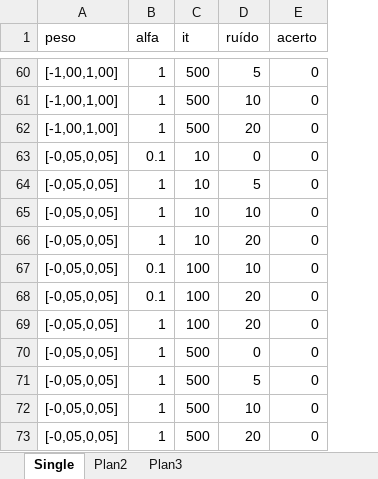
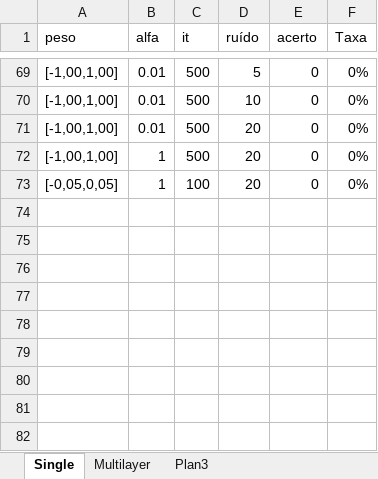
Before and after one commit to mathcunha/m445, an Excel workbook: MATHCUNHA_COMPNATURAL/resultados/Atividade_3.xlsx, sheet Single, drawn as a sheet; only a part is shown, gaps mark what is left out; values as stored, in another font and other column widths than the file's, no borders; removed rows and columns are numbered as before the commit, all else as after; the diff covers the shown part only; the diff names each change by its address in the sheet, - before the commit and + after, or states it on an @@ line.

```diff
--- a/MATHCUNHA_COMPNATURAL/resultados/Atividade_3.xlsx (sheet Single)
+++ b/MATHCUNHA_COMPNATURAL/resultados/Atividade_3.xlsx (sheet Single)
-sheet tab: Plan2
+sheet tab: Multilayer
+column F (Taxa), rows 69-70: 0% | 0%; rows 72-73: 0% | 0%
-B69:B70 (alfa): 1
+B69:B70 (alfa): 0.01
+row 71: [-1,00,1,00] | 0.01 | 500 | 20 | 0 | 0%
-row 63: [-0,05,0,05] | 0.1 | 10 | 0 | 0
-row 64: [-0,05,0,05] | 1 | 10 | 5 | 0
-row 65: [-0,05,0,05] | 1 | 10 | 10 | 0
-row 66: [-0,05,0,05] | 1 | 10 | 20 | 0
-row 67: [-0,05,0,05] | 0.1 | 100 | 10 | 0
-row 68: [-0,05,0,05] | 0.1 | 100 | 20 | 0
-row 70: [-0,05,0,05] | 1 | 500 | 0 | 0
-row 71: [-0,05,0,05] | 1 | 500 | 5 | 0
-row 72: [-0,05,0,05] | 1 | 500 | 10 | 0
-row 73: [-0,05,0,05] | 1 | 500 | 20 | 0
```
Also changed, not shown: 33 added rows, 24 removed rows and 22 edited cells elsewhere in this sheet, sheet Multilayer, 1 other file.
